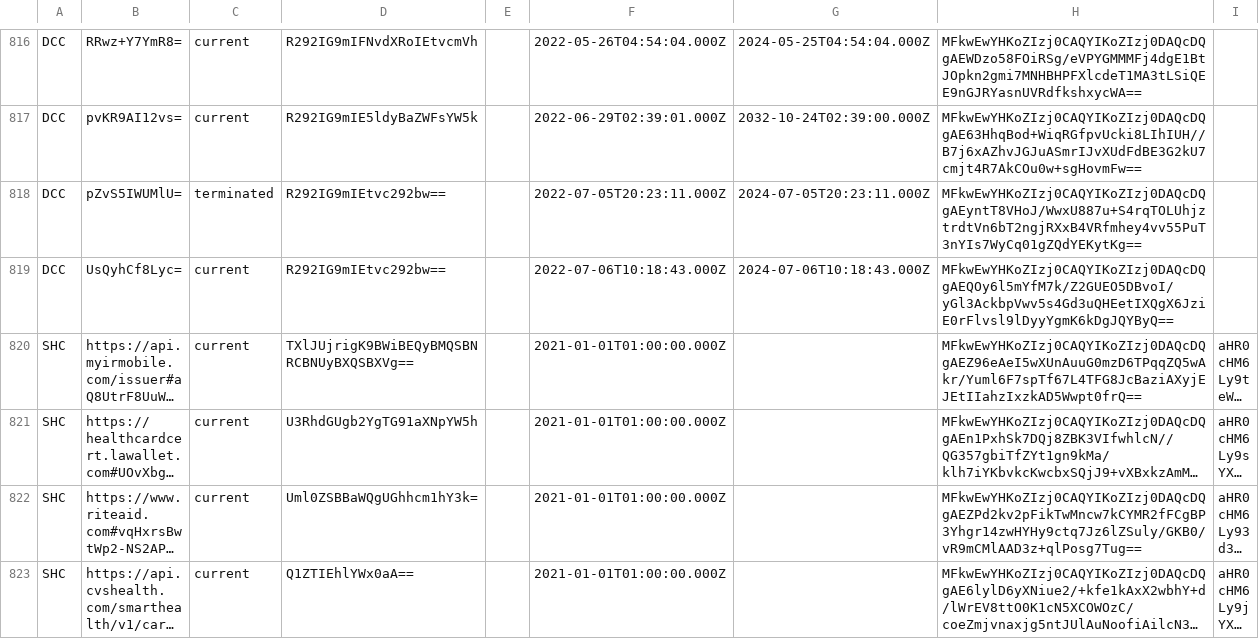
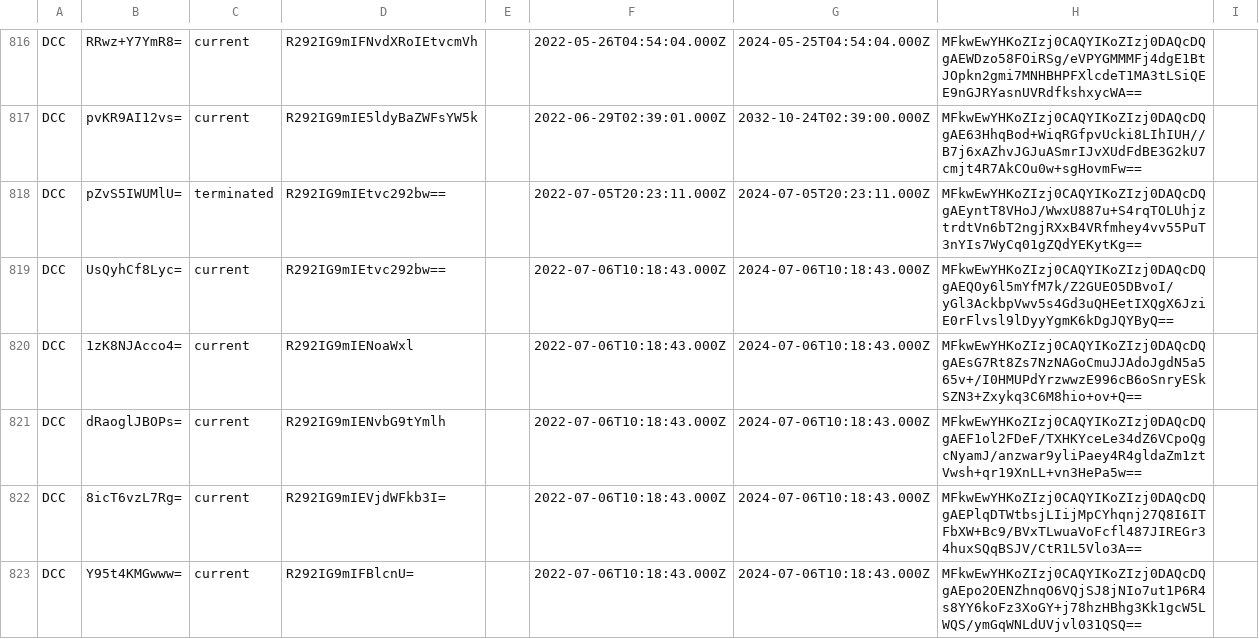
Before and after one commit to Path-Check/trust-registry, a CSV file: registry_normalized.csv, drawn as a sheet; only a part is shown, gaps mark what is left out; the shorter side is filled out with more unchanged rows; long unchanged cells end in …; the diff covers the shown part only; the diff names each change by its address in the sheet, - before the commit and + after, or states it on an @@ line.

Commit message:
Updating flatten and normalized formats

```diff
--- a/registry_normalized.csv
+++ b/registry_normalized.csv
+row 820: DCC | 1zK8NJAcco4= | current | R292IG9mIENoaWxl |  | 2022-07-06T10:18:43.000Z | 2024-07-06T10:18:43.000Z | MFkwEwYHKoZIzj0CAQYIKoZIzj0DAQcDQgAEsG7Rt8Zs7NzNAGoCmuJJAdoJgdN5a565v+/I0HMUPdYrzwwzE996cB6oSnryESkSZN3+Zxykq3C6M8hio+ov+Q==
+row 821: DCC | dRaoglJBOPs= | current | R292IG9mIENvbG9tYmlh |  | 2022-07-06T10:18:43.000Z | 2024-07-06T10:18:43.000Z | MFkwEwYHKoZIzj0CAQYIKoZIzj0DAQcDQgAEF1ol2FDeF/TXHKYceLe34dZ6VCpoQgcNyamJ/anzwar9yliPaey4R4gldaZm1ztVwsh+qr19XnLL+vn3HePa5w==
+row 822: DCC | 8icT6vzL7Rg= | current | R292IG9mIEVjdWFkb3I= |  | 2022-07-06T10:18:43.000Z | 2024-07-06T10:18:43.000Z | MFkwEwYHKoZIzj0CAQYIKoZIzj0DAQcDQgAEPlqDTWtbsjLIijMpCYhqnj27Q8I6ITFbXW+Bc9/BVxTLwuaVoFcfl487JIREGr34huxSQqBSJV/CtR1L5Vlo3A==
+row 823: DCC | Y95t4KMGwww= | current | R292IG9mIFBlcnU= |  | 2022-07-06T10:18:43.000Z | 2024-07-06T10:18:43.000Z | MFkwEwYHKoZIzj0CAQYIKoZIzj0DAQcDQgAEpo2OENZhnqO6VQjSJ8jNIo7ut1P6R4s8YY6koFz3XoGY+j78hzHBhg3Kk1gcW5LWQS/ymGqWNLdUVjvl031QSQ==
```
Also changed, not shown: 3 added rows elsewhere in this file, 1 other file.
